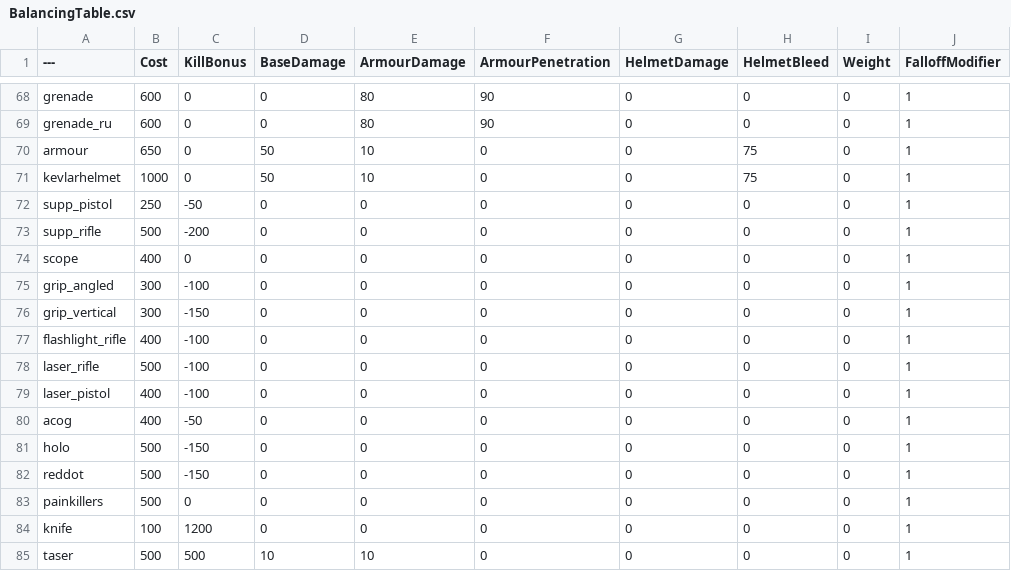
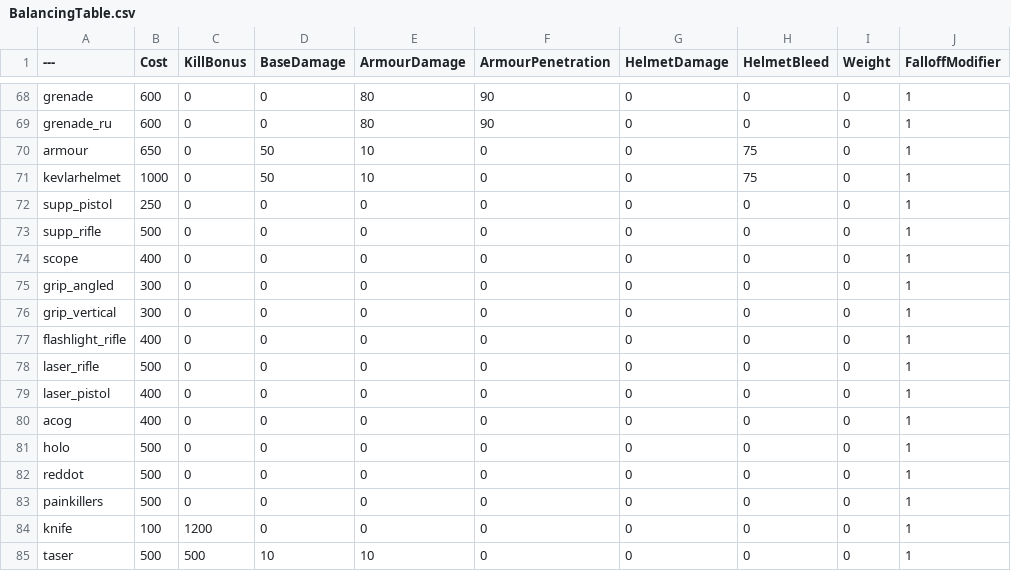
Before and after one commit to Moortu/BalancingTable, a CSV file: BalancingTable.csv, drawn as a sheet; only a part is shown, gaps mark what is left out; the diff covers the shown part only; the diff names each change by its address in the sheet, - before the commit and + after, or states it on an @@ line.

```diff
--- a/BalancingTable.csv
+++ b/BalancingTable.csv
-C72 (KillBonus): -50
+C72 (KillBonus): 0
-C73 (KillBonus): -200
+C73 (KillBonus): 0
-C75 (KillBonus): -100
+C75 (KillBonus): 0
-C76 (KillBonus): -150
+C76 (KillBonus): 0
-C77:C79 (KillBonus): -100
+C77:C79 (KillBonus): 0
-C80 (KillBonus): -50
+C80 (KillBonus): 0
-C81:C82 (KillBonus): -150
+C81:C82 (KillBonus): 0
```
Also changed, not shown: 15 edited cells elsewhere in this file.
